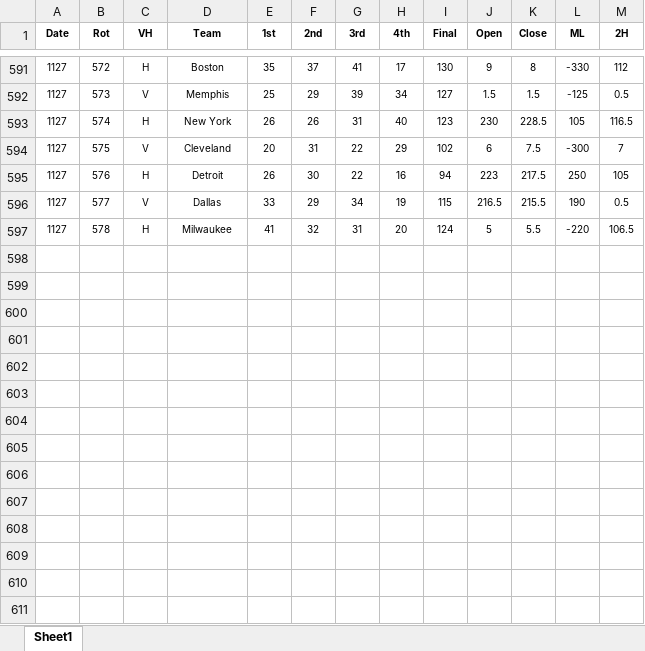
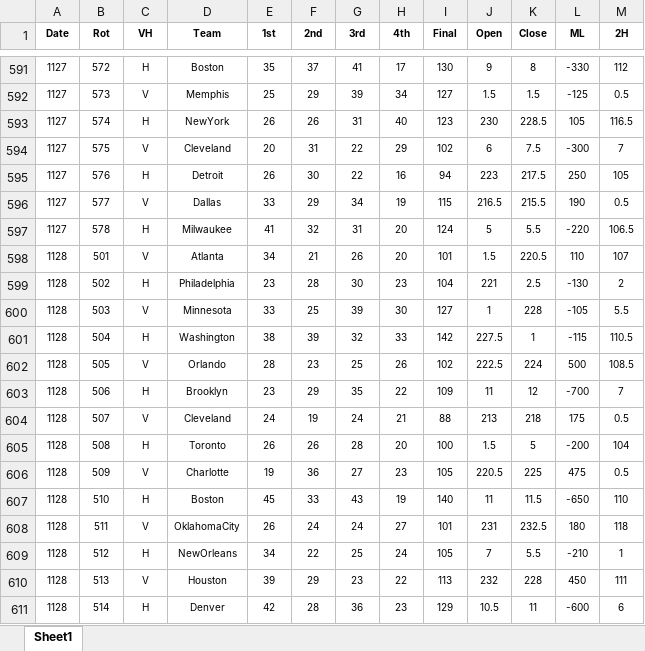
Before and after one commit to DillonKoch/Sports_Betting, an Excel workbook: Data/Odds/NBA/NBA_odds_2022-23.xlsx, sheet Sheet1, drawn as a sheet; only a part is shown, gaps mark what is left out; values as stored, in another font and other column widths than the file's, no borders; the diff covers the shown part only; the diff names each change by its address in the sheet, - before the commit and + after, or states it on an @@ line.

```diff
--- a/Data/Odds/NBA/NBA_odds_2022-23.xlsx (sheet Sheet1)
+++ b/Data/Odds/NBA/NBA_odds_2022-23.xlsx (sheet Sheet1)
-D593 (Team): New York
+D593 (Team): NewYork
+row 598: 1128 | 501 | V | Atlanta | 34 | 21 | 26 | 20 | 101 | 1.5 | 220.5 | 110 | 107
+row 599: 1128 | 502 | H | Philadelphia | 23 | 28 | 30 | 23 | 104 | 221 | 2.5 | -130 | 2
+row 600: 1128 | 503 | V | Minnesota | 33 | 25 | 39 | 30 | 127 | 1 | 228 | -105 | 5.5
+row 601: 1128 | 504 | H | Washington | 38 | 39 | 32 | 33 | 142 | 227.5 | 1 | -115 | 110.5
+row 602: 1128 | 505 | V | Orlando | 28 | 23 | 25 | 26 | 102 | 222.5 | 224 | 500 | 108.5
+row 603: 1128 | 506 | H | Brooklyn | 23 | 29 | 35 | 22 | 109 | 11 | 12 | -700 | 7
+row 604: 1128 | 507 | V | Cleveland | 24 | 19 | 24 | 21 | 88 | 213 | 218 | 175 | 0.5
+row 605: 1128 | 508 | H | Toronto | 26 | 26 | 28 | 20 | 100 | 1.5 | 5 | -200 | 104
+row 606: 1128 | 509 | V | Charlotte | 19 | 36 | 27 | 23 | 105 | 220.5 | 225 | 475 | 0.5
+row 607: 1128 | 510 | H | Boston | 45 | 33 | 43 | 19 | 140 | 11 | 11.5 | -650 | 110
+row 608: 1128 | 511 | V | OklahomaCity | 26 | 24 | 24 | 27 | 101 | 231 | 232.5 | 180 | 118
+row 609: 1128 | 512 | H | NewOrleans | 34 | 22 | 25 | 24 | 105 | 7 | 5.5 | -210 | 1
+row 610: 1128 | 513 | V | Houston | 39 | 29 | 23 | 22 | 113 | 232 | 228 | 450 | 111
+row 611: 1128 | 514 | H | Denver | 42 | 28 | 36 | 23 | 129 | 10.5 | 11 | -600 | 6
```
Also changed, not shown: 92 added rows and 23 edited cells elsewhere in this sheet, Data/Odds/NCAAB/ncaa_basketball_2022-23.xlsx, Data/Odds/NCAAF/ncaa_football_2022-23.xlsx, 6 other files.
